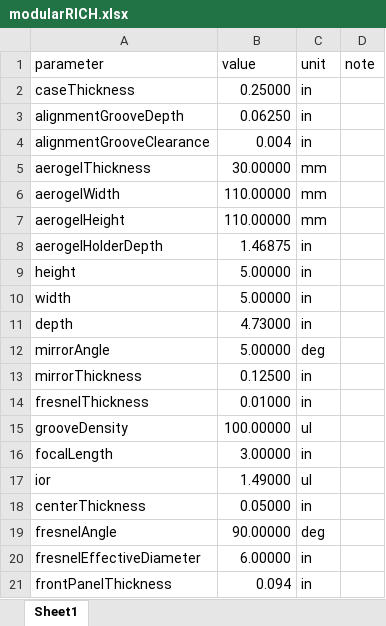
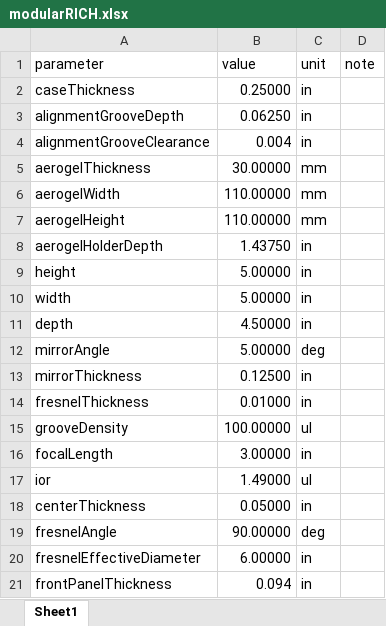
Before and after one commit to modularRICH/modularRICH, an Excel workbook: modularRICH.xlsx, sheet Sheet1, drawn as a sheet; values as stored, in another font and other column widths than the file's, no borders; the diff names each change by its address in the sheet, - before the commit and + after, or states it on an @@ line.

```diff
--- a/modularRICH.xlsx (sheet Sheet1)
+++ b/modularRICH.xlsx (sheet Sheet1)
-B8 (value): 1.46875
+B8 (value): 1.43750
-B11 (value): 4.73000
+B11 (value): 4.50000
```
Also changed, not shown: 25 other files.
